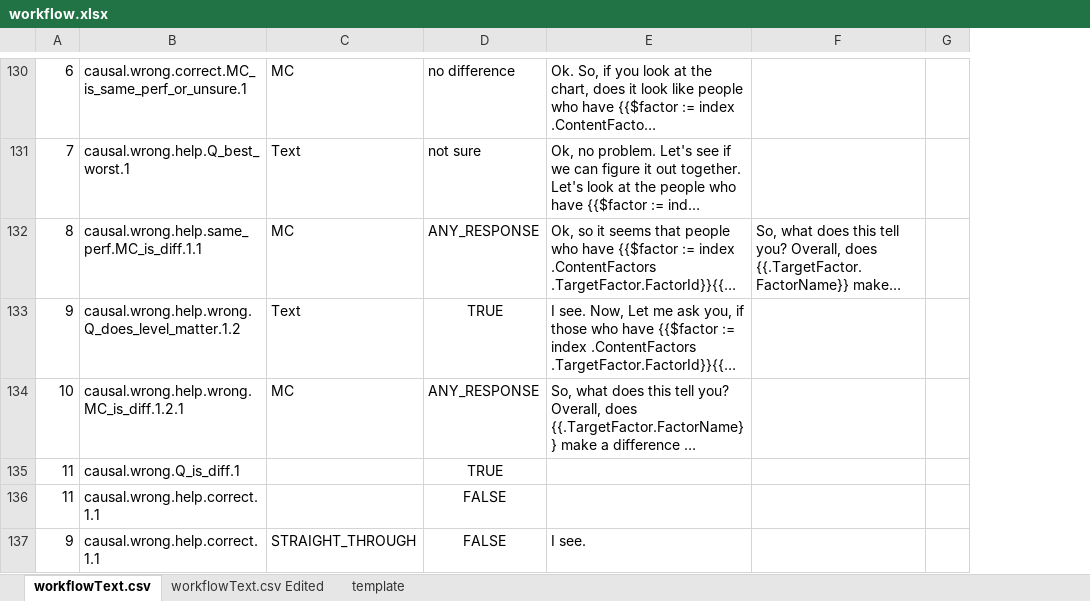
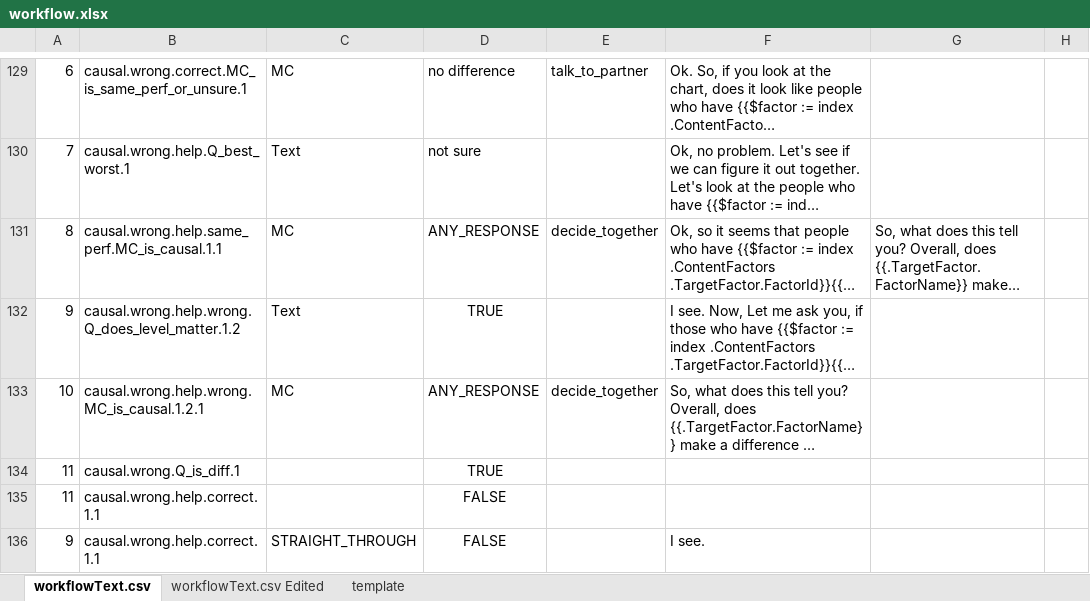
Before and after one commit to toisin/astro-world, an Excel workbook: auto-agent/workflow.xlsx, sheet workflowText.csv, drawn as a sheet; only a part is shown, gaps mark what is left out; long unchanged cells end in …; values as stored, in another font and other column widths than the file's, no borders; addresses are those after the commit; the diff covers the shown part only; the diff names each change by its address in the sheet, - before the commit and + after, or states it on an @@ line.

```diff
--- a/auto-agent/workflow.xlsx (sheet workflowText.csv)
+++ b/auto-agent/workflow.xlsx (sheet workflowText.csv)
+column E, rows 129-133: talk_to_partner |  | decide_together |  | decide_together
-B131: causal.wrong.help.same_perf.MC_is_diff.1.1
+B131: causal.wrong.help.same_perf.MC_is_causal.1.1
-B133: causal.wrong.help.wrong.MC_is_diff.1.2.1
+B133: causal.wrong.help.wrong.MC_is_causal.1.2.1
```
Also changed, not shown: 3 added rows, 4 removed rows and 17 edited cells elsewhere in this sheet, sheet workflowText.csv Edited, 6 other files.
